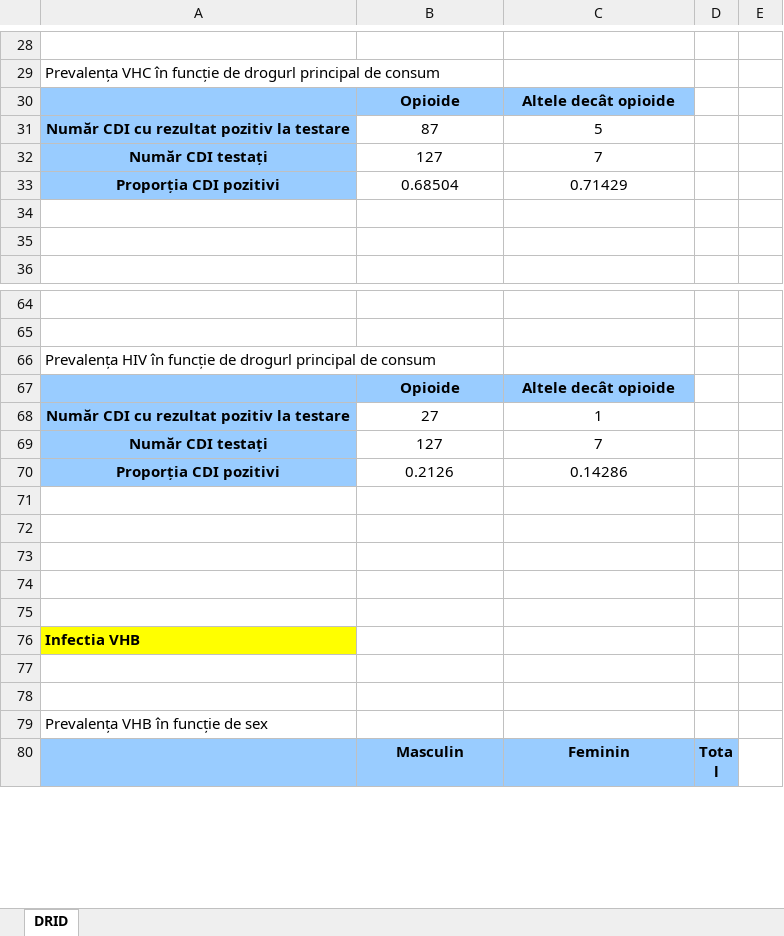
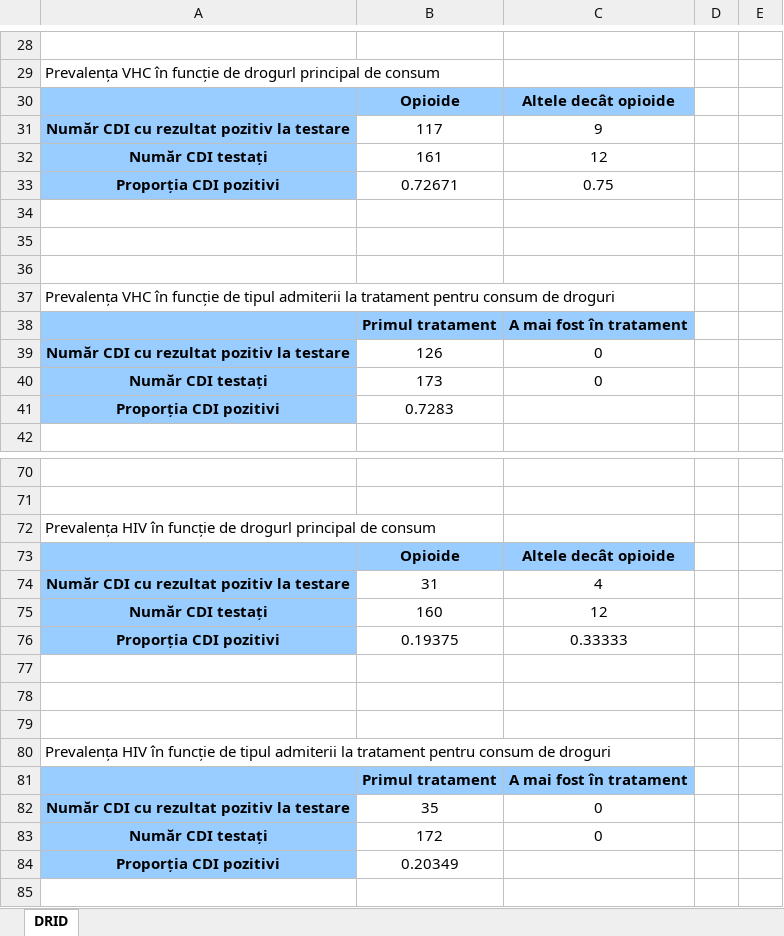
Before and after one commit to alexrobert02/RoDX, an Excel workbook: docs/boli-infectioase-2021.xlsx, sheet DRID, drawn as a sheet; only a part is shown, gaps mark what is left out; the shorter side is filled out with more unchanged rows; values as stored, in another font and other column widths than the file's, no borders; addresses are those after the commit; the diff covers the shown part only; the diff names each change by its address in the sheet, - before the commit and + after, or states it on an @@ line.

```diff
--- a/docs/boli-infectioase-2021.xlsx (sheet DRID)
+++ b/docs/boli-infectioase-2021.xlsx (sheet DRID)
-B31: 87
+B31: 117
-C31: 5
+C31: 9
-B32: 127
+B32: 161
-C32: 7
+C32: 12
-B33: 0.68504
+B33: 0.72671
-C33: 0.71429
+C33: 0.75
+row 36: (empty)
+row 37: Prevalența VHC în funcție de tipul admiterii la tratament pentru consum de droguri
+row 38:  | Primul tratament | A mai fost în tratament
+row 39: Număr CDI cu rezultat pozitiv la testare | 126 | 0
+row 40: Număr CDI testați | 173 | 0
+row 41: Proporția CDI pozitivi | 0.7283
-B74: 27
+B74: 31
-C74: 1
+C74: 4
-B75: 127
+B75: 160
-C75: 7
+C75: 12
-B76: 0.2126
+B76: 0.19375
-C76: 0.14286
+C76: 0.33333
+row 79: (empty)
+row 80: Prevalența HIV în funcție de tipul admiterii la tratament pentru consum de droguri
+row 81:  | Primul tratament | A mai fost în tratament
+row 82: Număr CDI cu rezultat pozitiv la testare | 35 | 0
+row 83: Număr CDI testați | 172 | 0
+row 84: Proporția CDI pozitivi | 0.20349
```
Also changed, not shown: 33 added rows, 25 removed rows and 9 edited cells elsewhere in this sheet, docs/tdi-date-guvern-2021.xlsx, 29 other files.
